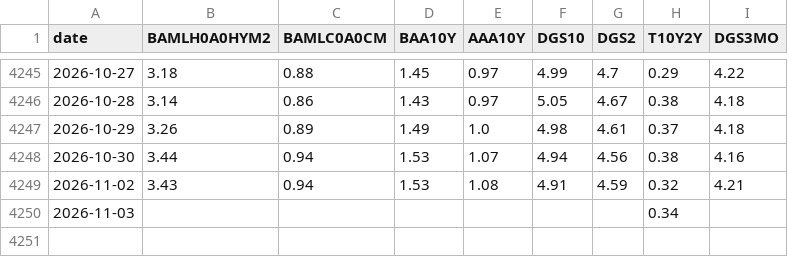
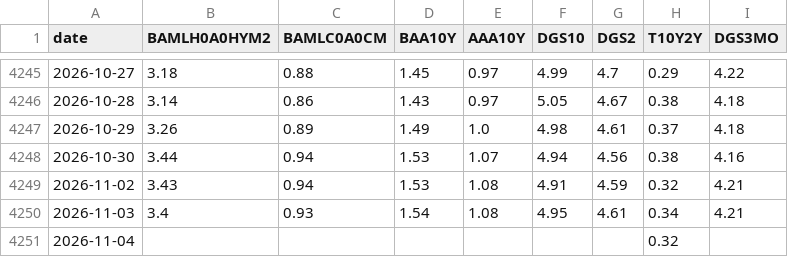
Before and after one commit to mryang82/market-data-history, a CSV file: data/fred.csv, drawn as a sheet; only a part is shown, gaps mark what is left out.

```diff
--- a/data/fred.csv
+++ b/data/fred.csv
@@ -4249,2 +4249,3 @@ date,BAMLH0A0HYM2,BAMLC0A0CM,BAA10Y,AAA10Y,DGS10,DGS2,T10Y2Y,DGS3MO
 2026-11-02,3.43,0.94,1.53,1.08,4.91,4.59,0.32,4.21
-2026-11-03,,,,,,,0.34,
+2026-11-03,3.4,0.93,1.54,1.08,4.95,4.61,0.34,4.21
+2026-11-04,,,,,,,0.32,
```
Also changed, not shown: data/fear_greed.csv, data/long_fred.csv, 4 other files.
